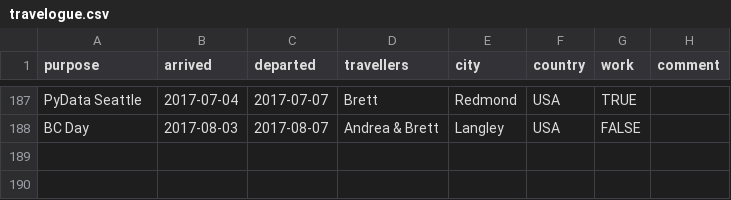
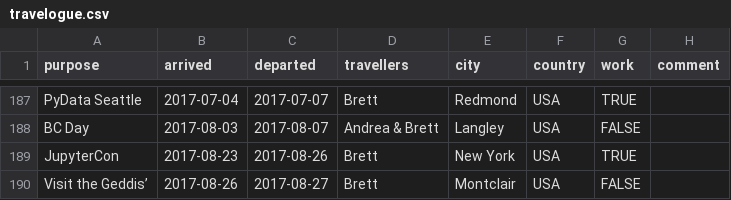
Before and after one commit to amcinnes87/travelbrag, a CSV file: travelogue.csv, drawn as a sheet; only a part is shown, gaps mark what is left out.

Commit message:
Add JupyterCon

```diff
--- a/travelogue.csv
+++ b/travelogue.csv
@@ -188 +188,3 @@ PyData Seattle,2017-07-04,2017-07-07,Brett,Redmond,USA,TRUE,
 BC Day,2017-08-03,2017-08-07,Andrea & Brett,Langley,USA,FALSE,
+JupyterCon,2017-08-23,2017-08-26,Brett,New York,USA,TRUE,
+Visit the Geddis’,2017-08-26,2017-08-27,Brett,Montclair,USA,FALSE,
```
Also changed, not shown: 2 other files.
